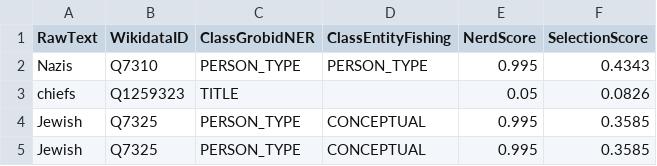
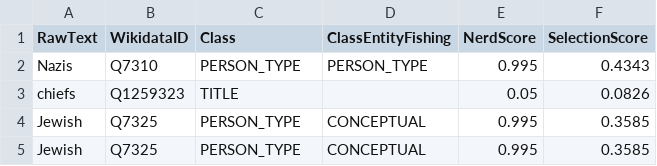
Before and after one commit to tantikristanti/NERD_KID, a CSV file: data/csv/toBeCorrected/NewElements.csv, drawn as a sheet; only a part is shown.

```diff
--- a/data/csv/toBeCorrected/NewElements.csv
+++ b/data/csv/toBeCorrected/NewElements.csv
@@ -1,2 +1,2 @@
-RawText,WikidataID,ClassGrobidNER,ClassEntityFishing,NerdScore,SelectionScore
+RawText,WikidataID,Class,ClassEntityFishing,NerdScore,SelectionScore
 Nazis,Q7310,PERSON_TYPE,PERSON_TYPE,0.995,0.4343
```
Also changed, not shown: 25 other files.
